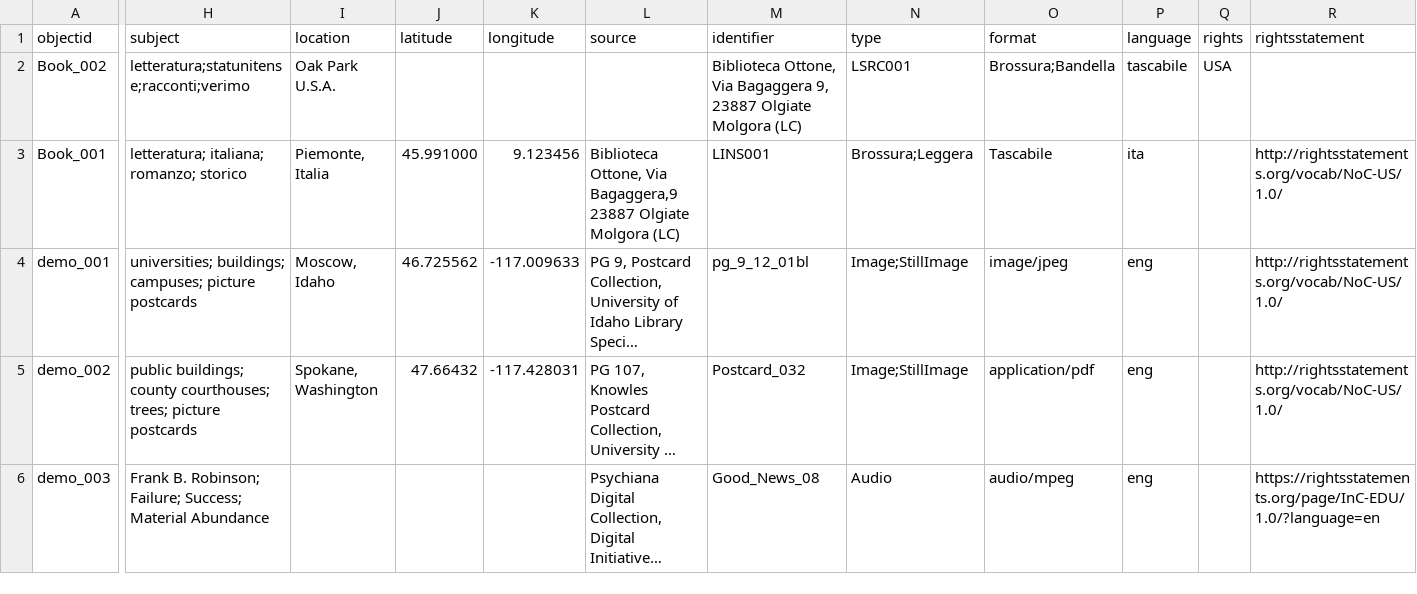
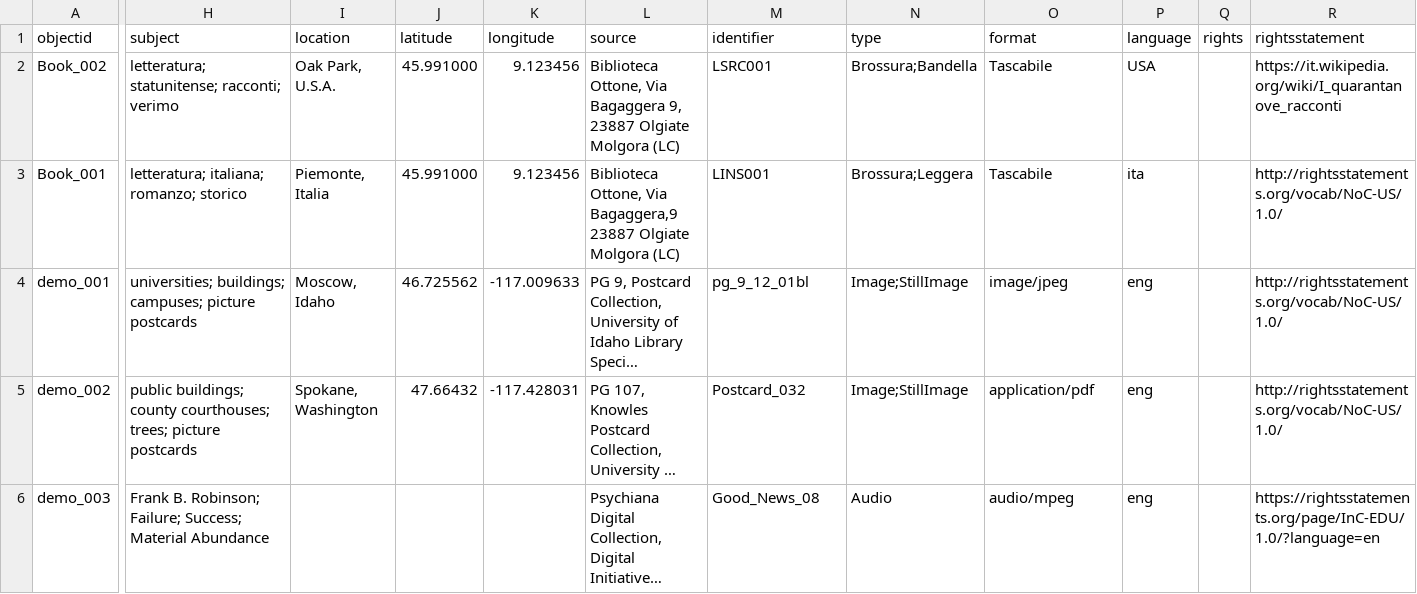
Before and after one commit to M8net/collectorbuilder, a CSV file: _data/demo-metadata.csv, drawn as a sheet; only a part is shown, gaps mark what is left out; long unchanged cells end in …; the diff covers the shown part only; the diff names each change by its address in the sheet, - before the commit and + after, or states it on an @@ line.

Commit message:
Update demo-metadata.csv

```diff
--- a/_data/demo-metadata.csv
+++ b/_data/demo-metadata.csv
-H2 (subject): letteratura;statunitense;racconti;verimo
+H2 (subject): letteratura; statunitense; racconti; verimo
-I2 (location): Oak Park U.S.A.
+I2 (location): Oak Park, U.S.A.
-J2 (latitude): (empty)
+J2 (latitude): 45.991000
-K2 (longitude): (empty)
+K2 (longitude): 9.123456
-L2 (source): (empty)
+L2 (source): Biblioteca Ottone, Via Bagaggera 9, 23887 Olgiate Molgora (LC)
-M2 (identifier): Biblioteca Ottone, Via Bagaggera 9, 23887 Olgiate Molgora (LC)
+M2 (identifier): LSRC001
-N2 (type): LSRC001
+N2 (type): Brossura;Bandella
-O2 (format): Brossura;Bandella
+O2 (format): Tascabile
-P2 (language): tascabile
+P2 (language): USA
-Q2 (rights): USA
+Q2 (rights): (empty)
-R2 (rightsstatement): (empty)
+R2 (rightsstatement): https://it.wikipedia.org/wiki/I_quarantanove_racconti
```
Also changed, not shown: 1 edited cell elsewhere in this file.
